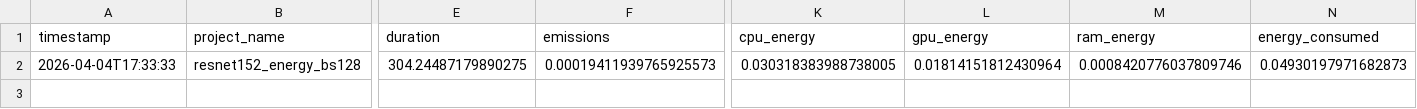
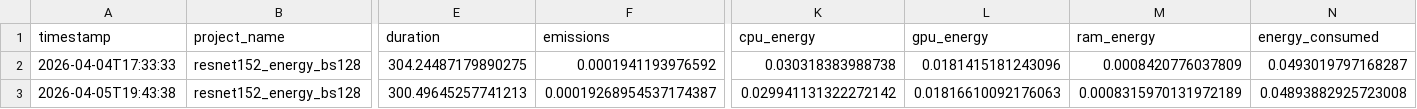
Before and after one commit to stephanie597/COMP597-starter-code, a CSV file: results/energy_baseline_logs/bs128/run1_energy_full_gpu0.csv, drawn as a sheet; only a part is shown, gaps mark what is left out; rows hold the shown columns only; the diff names each change by its address in the sheet, - before the commit and + after, or states it on an @@ line.

Commit message:
Add nw0 results and updated basic_resources.py

```diff
--- a/results/energy_baseline_logs/bs128/run1_energy_full_gpu0.csv
+++ b/results/energy_baseline_logs/bs128/run1_energy_full_gpu0.csv
-F2 (emissions): 0.00019411939765925573
+F2 (emissions): 0.0001941193976592
-K2 (cpu_energy): 0.030318383988738005
+K2 (cpu_energy): 0.030318383988738
-L2 (gpu_energy): 0.01814151812430964
+L2 (gpu_energy): 0.0181415181243096
-M2 (ram_energy): 0.0008420776037809746
+M2 (ram_energy): 0.0008420776037809
-N2 (energy_consumed): 0.04930197971682873
+N2 (energy_consumed): 0.0493019797168287
+row 3: 2026-04-05T19:43:38 | resnet152_energy_bs128 | 300.49645257741213 | 0.00019268954537174387 | 0.029941131322272142 | 0.01816610092176063 | 0.0008315970131972189 | 0.04893882925723008
```
Also changed, not shown: results/energy_baseline_logs/bs128/run2_energy_full_gpu0.csv, results/energy_baseline_logs/bs128/run3_energy_full_gpu0.csv, 52 other files.
